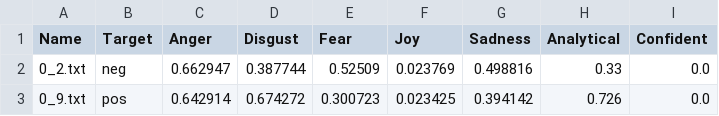
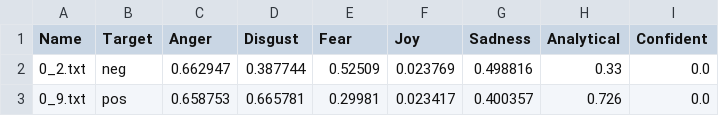
Before and after one commit to ChristopherFunke/Textmining-Projekt, a CSV file: reviews.csv, drawn as a sheet; only a part is shown; the diff names each change by its address in the sheet, - before the commit and + after, or states it on an @@ line.

```diff
--- a/reviews.csv
+++ b/reviews.csv
-C3 (Anger): 0.642914
+C3 (Anger): 0.658753
-D3 (Disgust): 0.674272
+D3 (Disgust): 0.665781
-E3 (Fear): 0.300723
+E3 (Fear): 0.29981
-F3 (Joy): 0.023425
+F3 (Joy): 0.023417
-G3 (Sadness): 0.394142
+G3 (Sadness): 0.400357
```
Also changed, not shown: 3 other files.
